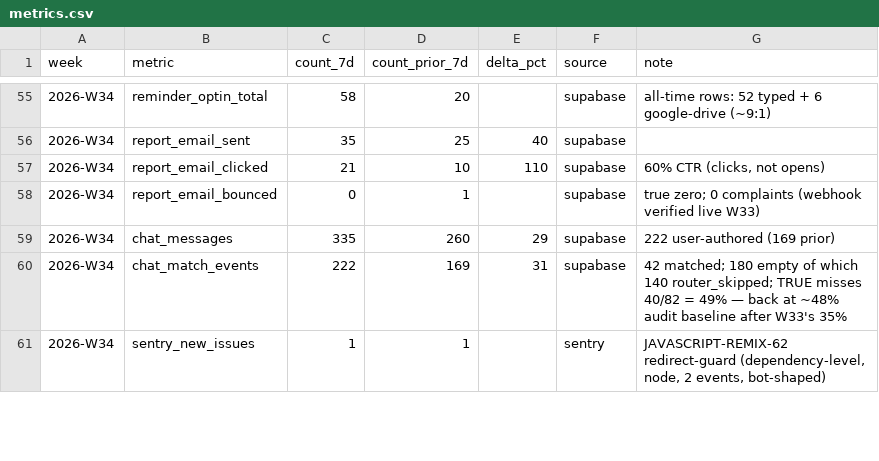
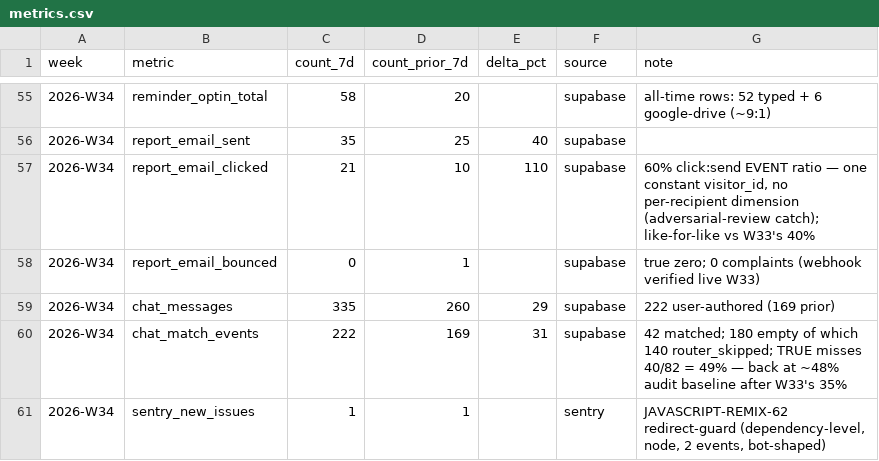
Before and after one commit to DrBradStanfield/roadmap, a CSV file: docs/loops/product-health/metrics.csv, drawn as a sheet; only a part is shown, gaps mark what is left out.

```diff
--- a/docs/loops/product-health/metrics.csv
+++ b/docs/loops/product-health/metrics.csv
@@ -56,3 +56,3 @@ week,metric,count_7d,count_prior_7d,delta_pct,source,note
 2026-W34,report_email_sent,35,25,40,"supabase",""
-2026-W34,report_email_clicked,21,10,110,"supabase","60% CTR (clicks, not opens)"
+2026-W34,report_email_clicked,21,10,110,"supabase","60% click:send EVENT ratio — one constant visitor_id, no per-recipient dimension (adversarial-review catch); like-for-like vs W33's 40%"
 2026-W34,report_email_bounced,0,1,,"supabase","true zero; 0 complaints (webhook verified live W33)"
```
Also changed, not shown: 4 other files.
